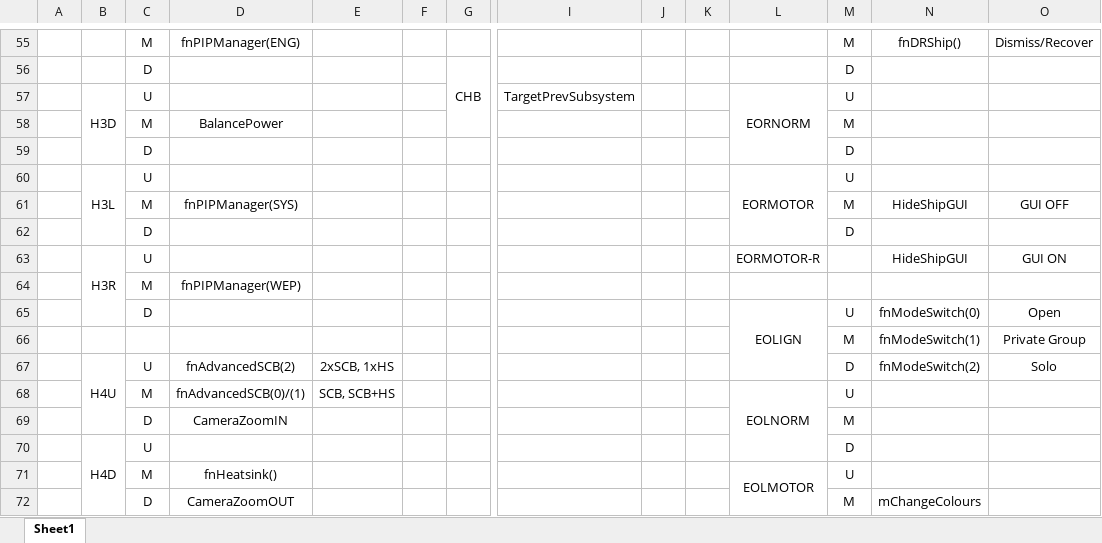
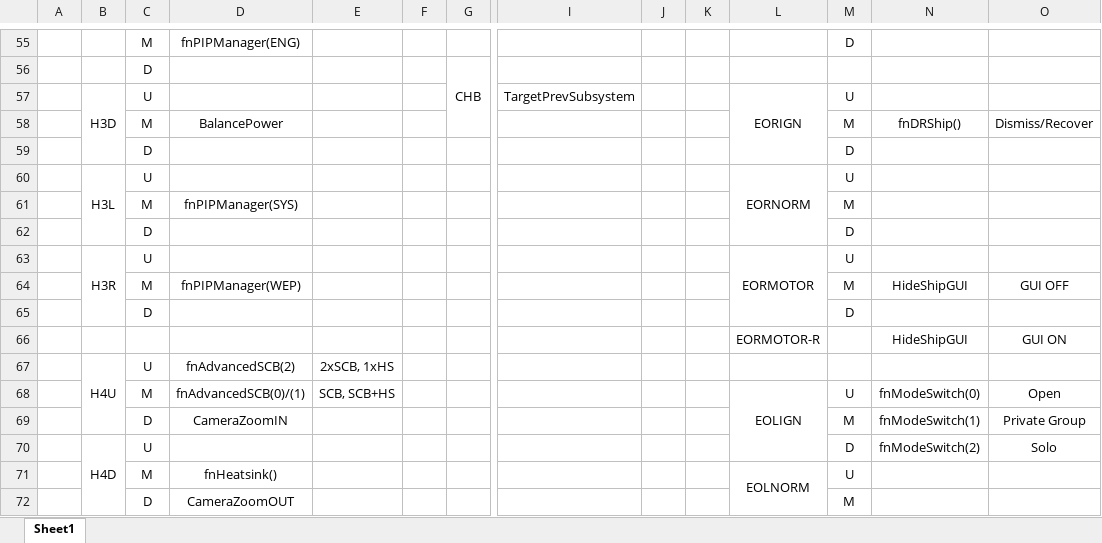
Before and after one commit to ClickerNZ/ED_TargetScript-502, an Excel workbook: Maps/HOTAS Switch and Button - Quick Reference - FULL.xlsx, sheet Sheet1, drawn as a sheet; only a part is shown, gaps mark what is left out; values as stored, in another font and other column widths than the file's, no borders; removed rows and columns are numbered as before the commit, all else as after; rows hold the shown columns only; the diff covers the shown part only; the diff names each change by its address in the sheet, - before the commit and + after, or states it on an @@ line.

Commit message:
Update HOTAS Switch and Button - Quick Reference - FULL.xlsx
Minor corrections

```diff
--- a/Maps/HOTAS Switch and Button - Quick Reference - FULL.xlsx (sheet Sheet1)
+++ b/Maps/HOTAS Switch and Button - Quick Reference - FULL.xlsx (sheet Sheet1)
-M55: M
+M55: D
-N55: fnDRShip()
+N55: (empty)
-O55: Dismiss/Recover
+O55: (empty)
-M56: D
+M56: (empty)
-L57: EORNORM
+L57: EORIGN
-N58: (empty)
+N58: fnDRShip()
-O58: (empty)
+O58: Dismiss/Recover
-L60: EORMOTOR
+L60: EORNORM
-N61: HideShipGUI
+N61: (empty)
-O61: GUI OFF
+O61: (empty)
+row 63:  | H3R | U |  |  |  |  |  |  |  | EORMOTOR | U
+row 64:  |  | M | fnPIPManager(WEP) |  |  |  |  |  |  |  | M | HideShipGUI | GUI OFF
+row 65:  |  | D |  |  |  |  |  |  |  |  | D
-B66: H3R
+B66: (empty)
-B63:B65 merged
-C66: U
+C66: (empty)
-row 64:  |  | M | fnPIPManager(WEP)
-row 65:  |  | D |  |  |  |  |  |  |  | EOLIGN | U | fnModeSwitch(0) | Open
-row 66:  |  |  |  |  |  |  |  |  |  |  | M | fnModeSwitch(1) | Private Group
-M67: D
+M67: (empty)
-N67: fnModeSwitch(2)
+N67: (empty)
-O67: Solo
+O67: (empty)
-L68: EOLNORM
+L68: EOLIGN
-N68: (empty)
+N68: fnModeSwitch(0)
-O68: (empty)
+O68: Open
-N69: (empty)
+N69: fnModeSwitch(1)
-O69: (empty)
+O69: Private Group
-N70: (empty)
+N70: fnModeSwitch(2)
-O70: (empty)
+O70: Solo
-L71: EOLMOTOR
+L71: EOLNORM
-N72: mChangeColours
+N72: (empty)
```
Also changed, not shown: 9 added rows, 5 removed rows, 66 edited cells, cell formats and merged cells elsewhere in this sheet.
